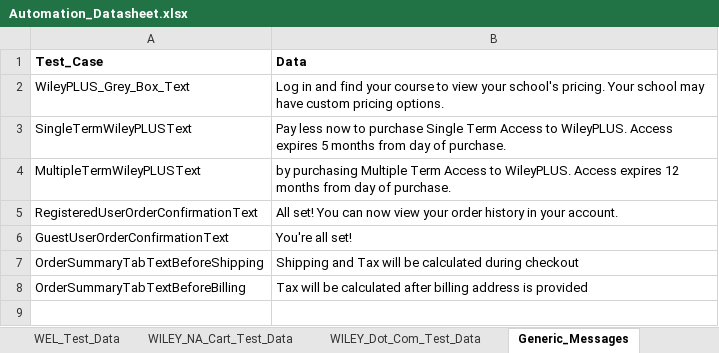
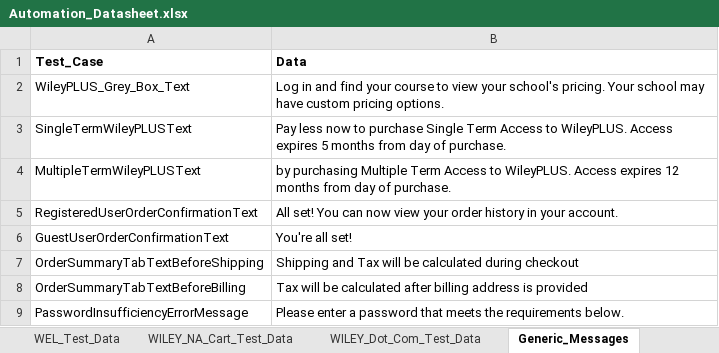
Before and after one commit to gsaha99/Ecommerce_QA, an Excel workbook: Test Data/Automation_Datasheet.xlsx, sheet Generic_Messages, drawn as a sheet; values as stored, in another font and other column widths than the file's, no borders; the diff names each change by its address in the sheet, - before the commit and + after, or states it on an @@ line.

```diff
--- a/Test Data/Automation_Datasheet.xlsx (sheet Generic_Messages)
+++ b/Test Data/Automation_Datasheet.xlsx (sheet Generic_Messages)
+row 9: PasswordInsufficiencyErrorMessage | Please enter a password that meets the requirements below.
```
Also changed, not shown: sheet WILEY_NA_Cart_Test_Data, 23 other files.
